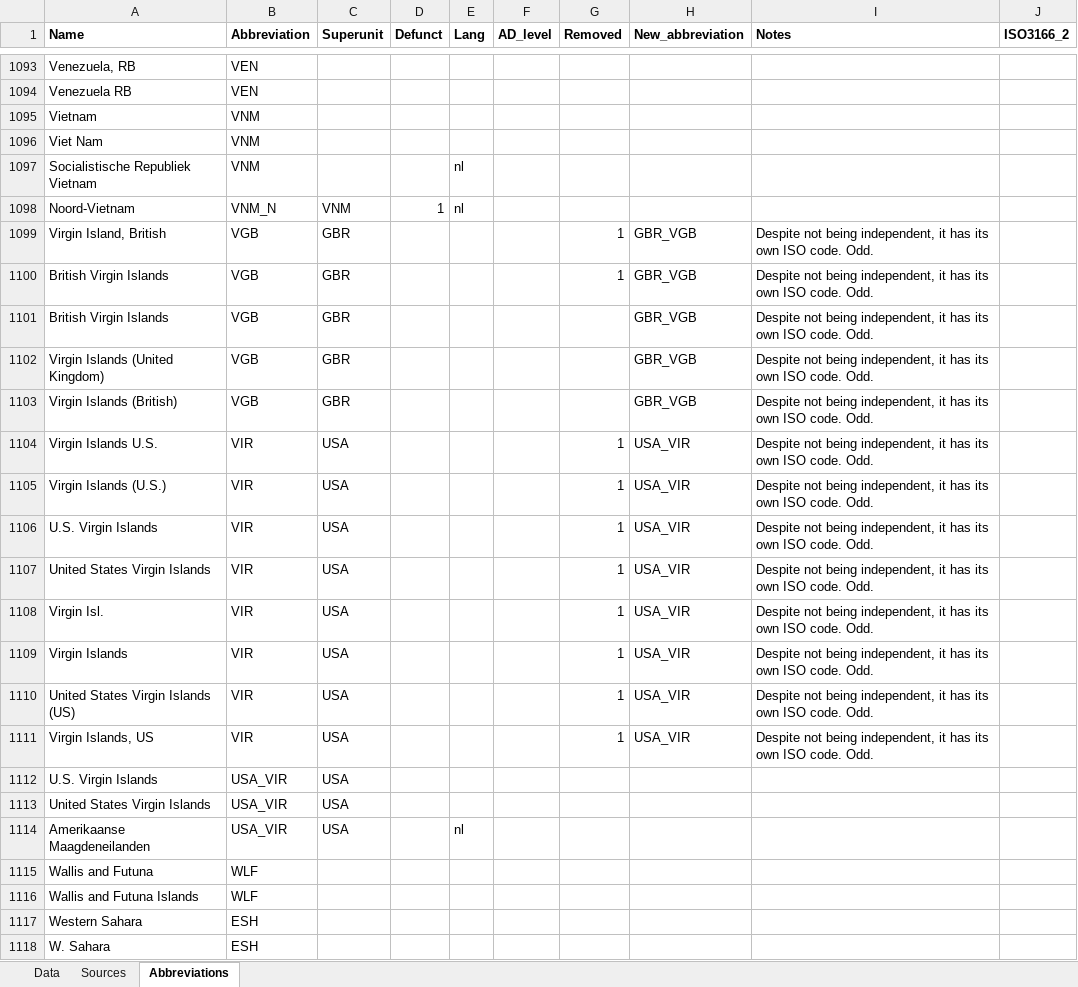
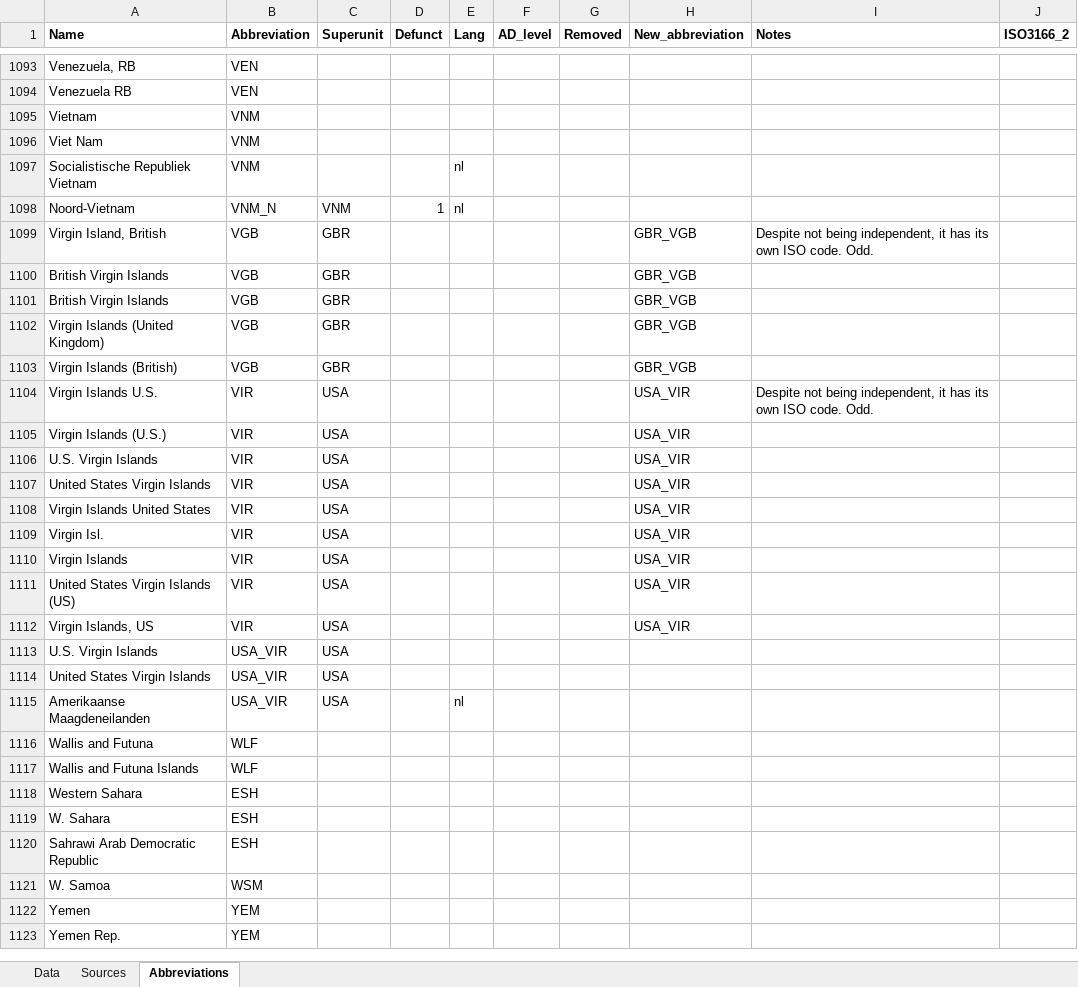
Before and after one commit to Deleetdk/kirkegaard, an Excel workbook: inst/extdata/political_units.xlsx, sheet Abbreviations, drawn as a sheet; only a part is shown, gaps mark what is left out; the shorter side is filled out with more unchanged rows; values as stored, in another font and other column widths than the file's, no borders; addresses are those after the commit; the diff names each change by its address in the sheet, - before the commit and + after, or states it on an @@ line.

Commit message:
update pol units

```diff
--- a/inst/extdata/political_units.xlsx (sheet Abbreviations)
+++ b/inst/extdata/political_units.xlsx (sheet Abbreviations)
-G1099:G1100 (Removed): 1
+G1099:G1100 (Removed): (empty)
-I1100:I1103 (Notes): Despite not being independent, it has its own ISO code. Odd.
+I1100:I1103 (Notes): (empty)
-G1104:G1107 (Removed): 1
+G1104:G1107 (Removed): (empty)
-I1105:I1107 (Notes): Despite not being independent, it has its own ISO code. Odd.
+I1105:I1107 (Notes): (empty)
+row 1108: Virgin Islands United States | VIR | USA |  |  |  |  | USA_VIR
-G1109:G1112 (Removed): 1
+G1109:G1112 (Removed): (empty)
-I1109:I1112 (Notes): Despite not being independent, it has its own ISO code. Odd.
+I1109:I1112 (Notes): (empty)
```
Also changed, not shown: 1 other file.
